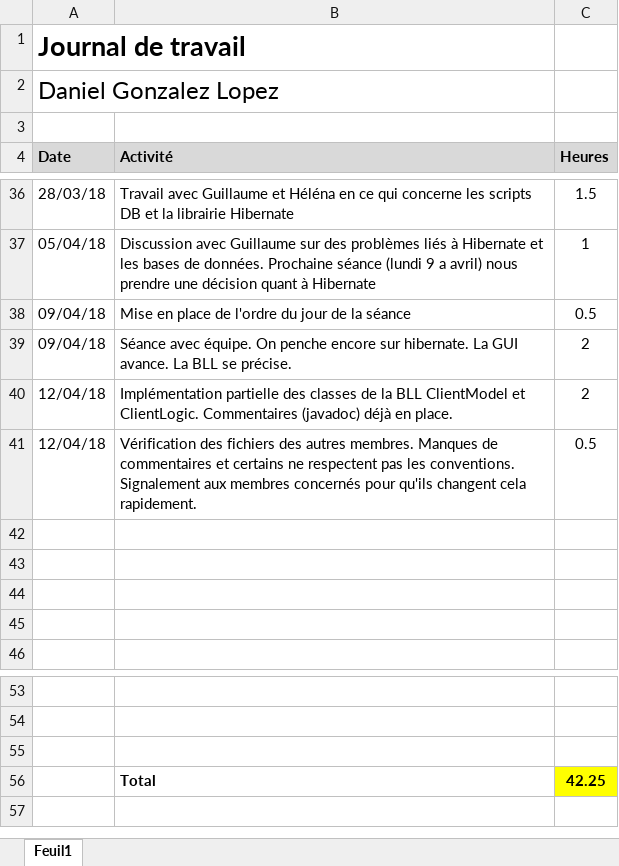
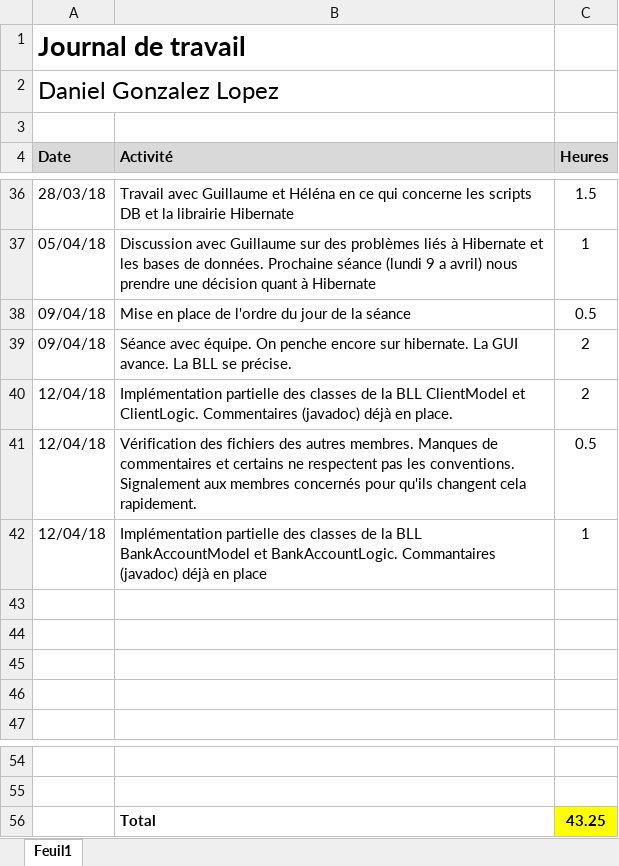
Before and after one commit to Angorance/HEIGVD_MoneyThoring, an Excel workbook: Doc/JournauxTravail/Journal_Travail_Daniel.xlsx, sheet Feuil1, drawn as a sheet; only a part is shown, gaps mark what is left out; values as stored, in another font and other column widths than the file's, no borders; removed rows and columns are numbered as before the commit, all else as after; the diff names each change by its address in the sheet, - before the commit and + after, or states it on an @@ line.

Commit message:
Maj JdT

```diff
--- a/Doc/JournauxTravail/Journal_Travail_Daniel.xlsx (sheet Feuil1)
+++ b/Doc/JournauxTravail/Journal_Travail_Daniel.xlsx (sheet Feuil1)
+row 42: 12/04/18 | Implémentation partielle des classes de la BLL BankAccountModel et BankAccountLogic. Commantaires (javadoc) déjà en place | 1
-row 56: (empty)
+row 56:  | Total | 43.25
-C56 fill: none
+C56 fill: #FFFF00
-row 56:  | Total | 42.25
```
